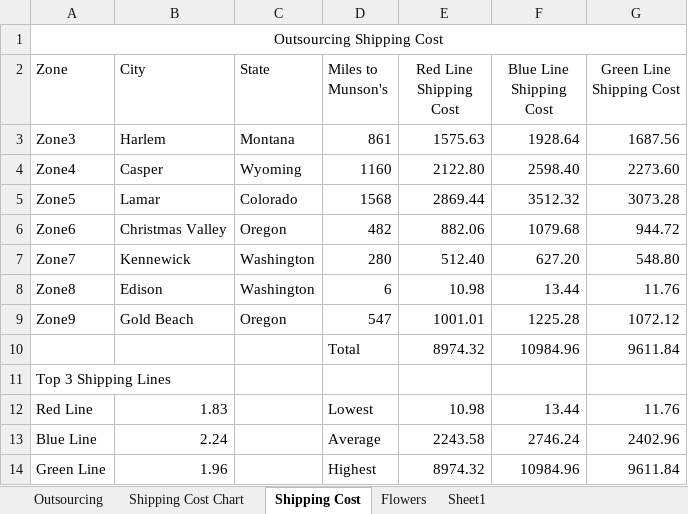
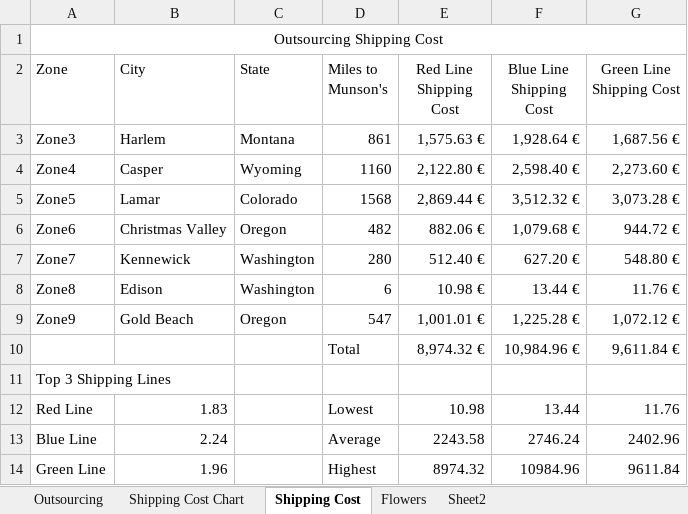
Before and after one commit to g-birocci/estudos, an Excel workbook: inf_basic/Project2_datafile.xlsx, sheet Shipping Cost, drawn as a sheet; values as stored, in another font and other column widths than the file's, no borders; removed rows and columns are numbered as before the commit, all else as after; the diff names each change by its address in the sheet, - before the commit and + after, or states it on an @@ line.

```diff
--- a/inf_basic/Project2_datafile.xlsx (sheet Shipping Cost)
+++ b/inf_basic/Project2_datafile.xlsx (sheet Shipping Cost)
-sheet tab: Sheet1
+sheet tab: Sheet2
-E3 (Red Line Shipping Cost): 1575.63
+E3 (Red Line Shipping Cost): 1,575.63 €
-F3 (Blue Line Shipping Cost): 1928.64
+F3 (Blue Line Shipping Cost): 1,928.64 €
-G3 (Green Line Shipping Cost): 1687.56
+G3 (Green Line Shipping Cost): 1,687.56 €
-E4 (Red Line Shipping Cost): 2122.80
+E4 (Red Line Shipping Cost): 2,122.80 €
-F4 (Blue Line Shipping Cost): 2598.40
+F4 (Blue Line Shipping Cost): 2,598.40 €
-G4 (Green Line Shipping Cost): 2273.60
+G4 (Green Line Shipping Cost): 2,273.60 €
-E5 (Red Line Shipping Cost): 2869.44
+E5 (Red Line Shipping Cost): 2,869.44 €
-F5 (Blue Line Shipping Cost): 3512.32
+F5 (Blue Line Shipping Cost): 3,512.32 €
-G5 (Green Line Shipping Cost): 3073.28
+G5 (Green Line Shipping Cost): 3,073.28 €
-E6 (Red Line Shipping Cost): 882.06
+E6 (Red Line Shipping Cost): 882.06 €
-F6 (Blue Line Shipping Cost): 1079.68
+F6 (Blue Line Shipping Cost): 1,079.68 €
-G6 (Green Line Shipping Cost): 944.72
+G6 (Green Line Shipping Cost): 944.72 €
-E7 (Red Line Shipping Cost): 512.40
+E7 (Red Line Shipping Cost): 512.40 €
-F7 (Blue Line Shipping Cost): 627.20
+F7 (Blue Line Shipping Cost): 627.20 €
-G7 (Green Line Shipping Cost): 548.80
+G7 (Green Line Shipping Cost): 548.80 €
-E8 (Red Line Shipping Cost): 10.98
+E8 (Red Line Shipping Cost): 10.98 €
-F8 (Blue Line Shipping Cost): 13.44
+F8 (Blue Line Shipping Cost): 13.44 €
-G8 (Green Line Shipping Cost): 11.76
+G8 (Green Line Shipping Cost): 11.76 €
-E9 (Red Line Shipping Cost): 1001.01
+E9 (Red Line Shipping Cost): 1,001.01 €
-F9 (Blue Line Shipping Cost): 1225.28
+F9 (Blue Line Shipping Cost): 1,225.28 €
-G9 (Green Line Shipping Cost): 1072.12
+G9 (Green Line Shipping Cost): 1,072.12 €
-row 10:  |  |  | Total | 8974.32 | 10984.96 | 9611.84
+row 10:  |  |  | Total | 8,974.32 € | 10,984.96 € | 9,611.84 €
```
Also changed, not shown: charts or pictures, 6 other files.
